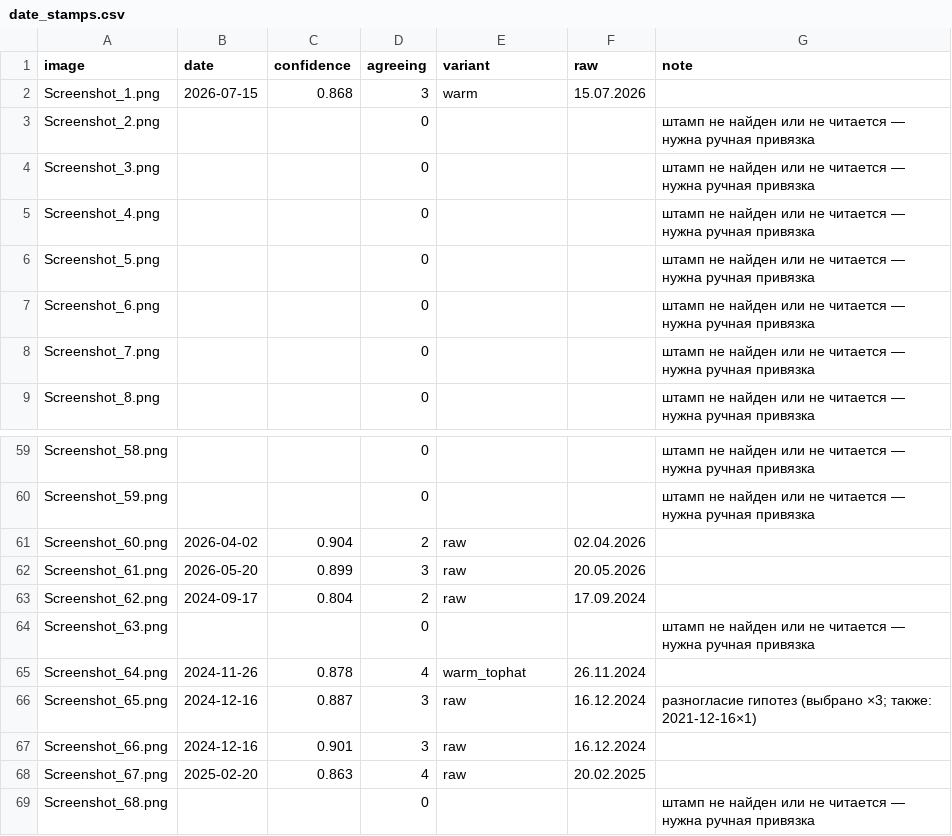
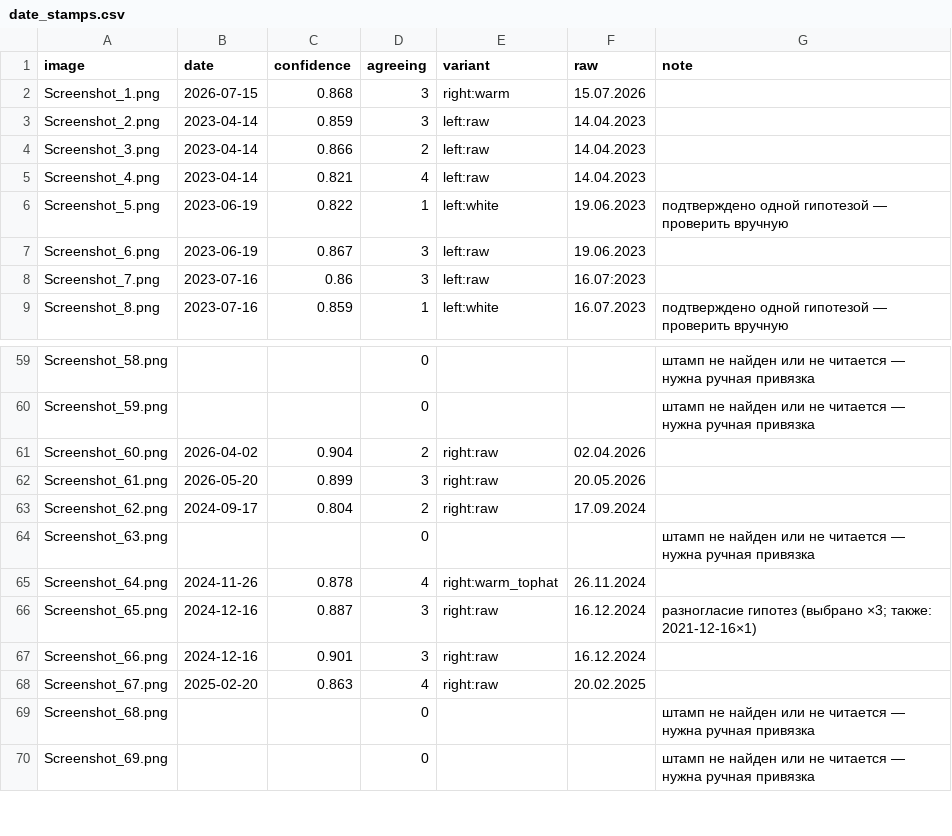
Before and after one commit to fadegor05/LCT-7, a CSV file: data/processed/date_stamps.csv, drawn as a sheet; only a part is shown, gaps mark what is left out; the shorter side is filled out with more unchanged rows; the diff covers the shown part only.

Commit message:
fix: два выреза под штамп даты вместо одного — recall 0.91 при 68 кадрах
Единый вырез во всю ширину сделал хуже (recall 0.044): штамп занимает
малую долю выреза и пороги перестают его выделять. Рабочий вариант —
правый и левый углы по отдельности, гипотезы голосуют вместе.

62 верных из 68 против прежних 47 из 52. Ложных срабатываний ноль,
несмотря на вдвое большую площадь поиска.

sites.csv: 47 кадров с площадкой и датой вместо 31, 17 групп вместо 10.
Вернулась серия p03 — пять дат с июня по октябрь 2023.

```diff
--- a/data/processed/date_stamps.csv
+++ b/data/processed/date_stamps.csv
@@ -1,9 +1,9 @@
 image;date;confidence;agreeing;variant;raw;note
-Screenshot_1.png;2026-07-15;0.868;3;warm;15.07.2026;
-Screenshot_2.png;;;0;;;штамп не найден или не читается — нужна ручная привязка
-Screenshot_3.png;;;0;;;штамп не найден или не читается — нужна ручная привязка
-Screenshot_4.png;;;0;;;штамп не найден или не читается — нужна ручная привязка
-Screenshot_5.png;;;0;;;штамп не найден или не читается — нужна ручная привязка
-Screenshot_6.png;;;0;;;штамп не найден или не читается — нужна ручная привязка
-Screenshot_7.png;;;0;;;штамп не найден или не читается — нужна ручная привязка
-Screenshot_8.png;;;0;;;штамп не найден или не читается — нужна ручная привязка
+Screenshot_1.png;2026-07-15;0.868;3;right:warm;15.07.2026;
+Screenshot_2.png;2023-04-14;0.859;3;left:raw;14.04.2023;
+Screenshot_3.png;2023-04-14;0.866;2;left:raw;14.04.2023;
+Screenshot_4.png;2023-04-14;0.821;4;left:raw;14.04.2023;
+Screenshot_5.png;2023-06-19;0.822;1;left:white;19.06.2023;подтверждено одной гипотезой — проверить вручную
+Screenshot_6.png;2023-06-19;0.867;3;left:raw;19.06.2023;
+Screenshot_7.png;2023-07-16;0.86;3;left:raw;16.07:2023;
+Screenshot_8.png;2023-07-16;0.859;1;left:white;16.07.2023;подтверждено одной гипотезой — проверить вручную
@@ -60,10 +60,10 @@ Screenshot_58.png;;;0;;;штамп не найден или не читаетс
 Screenshot_59.png;;;0;;;штамп не найден или не читается — нужна ручная привязка
-Screenshot_60.png;2026-04-02;0.904;2;raw;02.04.2026;
-Screenshot_61.png;2026-05-20;0.899;3;raw;20.05.2026;
-Screenshot_62.png;2024-09-17;0.804;2;raw;17.09.2024;
+Screenshot_60.png;2026-04-02;0.904;2;right:raw;02.04.2026;
+Screenshot_61.png;2026-05-20;0.899;3;right:raw;20.05.2026;
+Screenshot_62.png;2024-09-17;0.804;2;right:raw;17.09.2024;
 Screenshot_63.png;;;0;;;штамп не найден или не читается — нужна ручная привязка
-Screenshot_64.png;2024-11-26;0.878;4;warm_tophat;26.11.2024;
-Screenshot_65.png;2024-12-16;0.887;3;raw;16.12.2024;"разногласие гипотез (выбрано ×3; также: 2021-12-16×1)"
-Screenshot_66.png;2024-12-16;0.901;3;raw;16.12.2024;
-Screenshot_67.png;2025-02-20;0.863;4;raw;20.02.2025;
+Screenshot_64.png;2024-11-26;0.878;4;right:warm_tophat;26.11.2024;
+Screenshot_65.png;2024-12-16;0.887;3;right:raw;16.12.2024;"разногласие гипотез (выбрано ×3; также: 2021-12-16×1)"
+Screenshot_66.png;2024-12-16;0.901;3;right:raw;16.12.2024;
+Screenshot_67.png;2025-02-20;0.863;4;right:raw;20.02.2025;
 Screenshot_68.png;;;0;;;штамп не найден или не читается — нужна ручная привязка
```
Also changed, not shown: 88 edited cells elsewhere in this file, data/reference/sites.csv, 6 other files.
